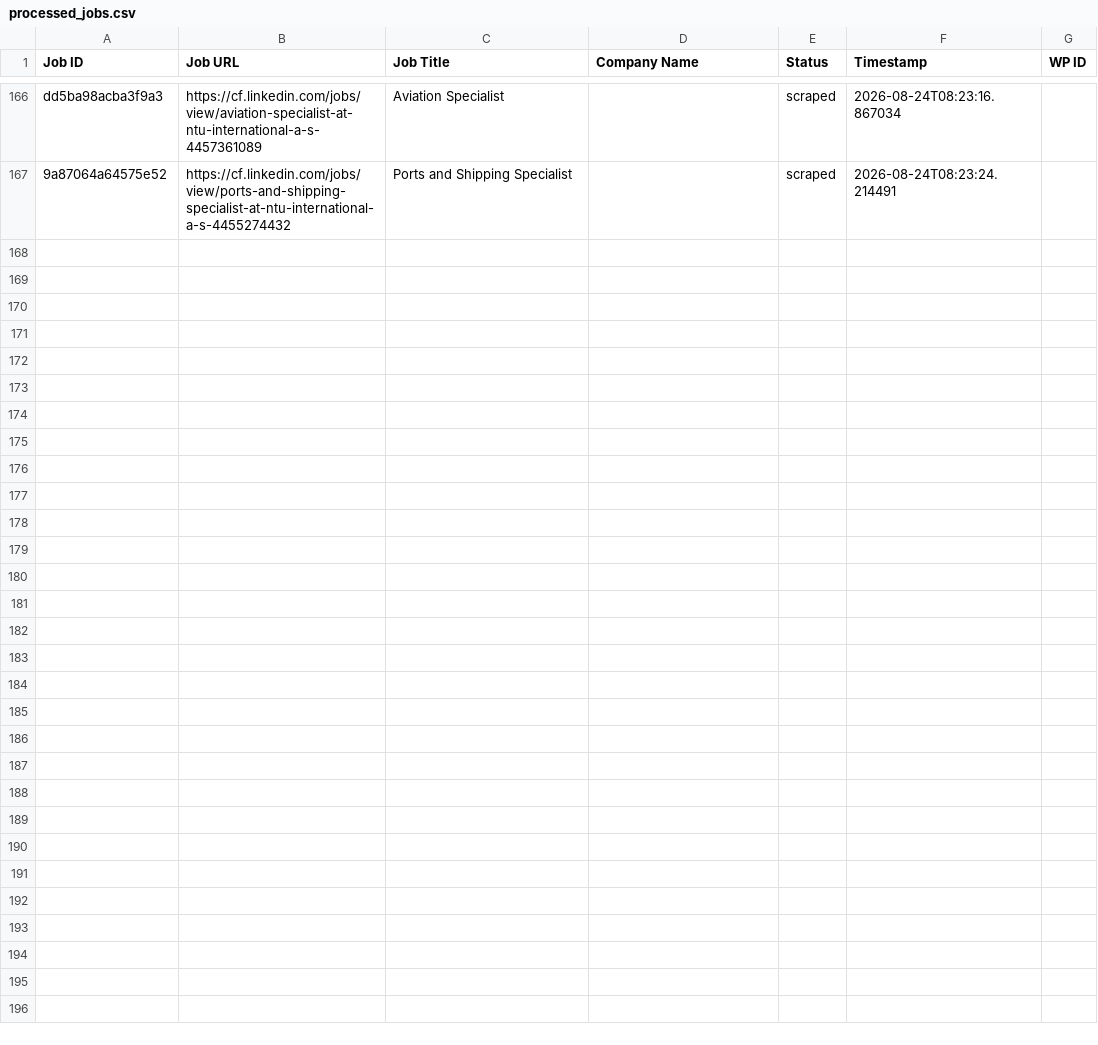
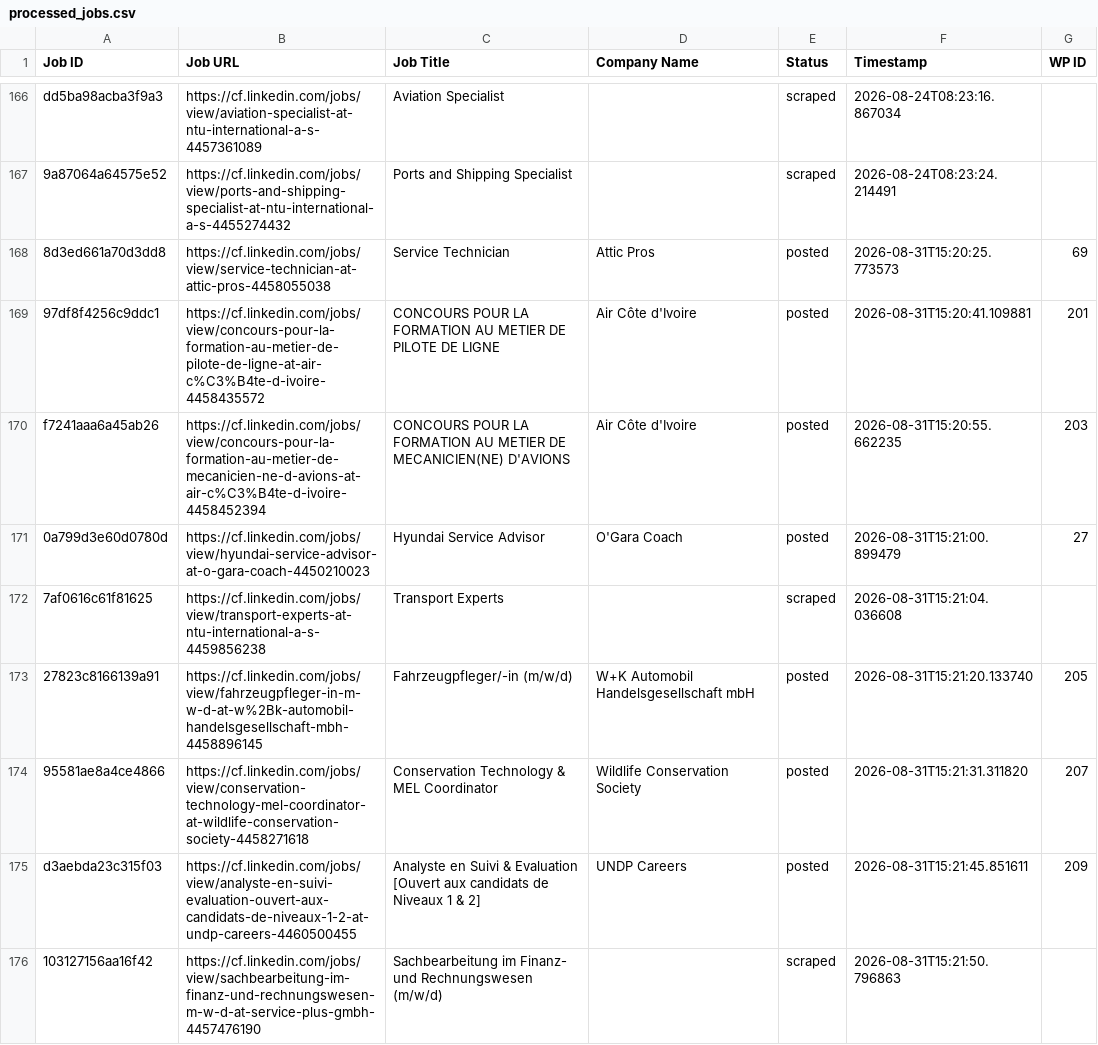
Before and after one commit to mimusdesign/cf, a CSV file: processed_jobs.csv, drawn as a sheet; only a part is shown, gaps mark what is left out; the diff names each change by its address in the sheet, - before the commit and + after, or states it on an @@ line.

```diff
--- a/processed_jobs.csv
+++ b/processed_jobs.csv
+row 168: 8d3ed661a70d3dd8 | https://cf.linkedin.com/jobs/view/service-technician-at-attic-pros-4458055038 | Service Technician | Attic Pros | posted | 2026-08-31T15:20:25.773573 | 69
+row 169: 97df8f4256c9ddc1 | https://cf.linkedin.com/jobs/view/concours-pour-la-formation-au-metier-de-pilote-de-ligne-at-air-c%C3%B4te-d-ivoire-4458435572 | CONCOURS POUR LA FORMATION AU METIER DE PILOTE DE LIGNE | Air Côte d'Ivoire | posted | 2026-08-31T15:20:41.109881 | 201
+row 170: f7241aaa6a45ab26 | https://cf.linkedin.com/jobs/view/concours-pour-la-formation-au-metier-de-mecanicien-ne-d-avions-at-air-c%C3%B4te-d-ivoire-4458452394 | CONCOURS POUR LA FORMATION AU METIER DE MECANICIEN(NE) D'AVIONS | Air Côte d'Ivoire | posted | 2026-08-31T15:20:55.662235 | 203
+row 171: 0a799d3e60d0780d | https://cf.linkedin.com/jobs/view/hyundai-service-advisor-at-o-gara-coach-4450210023 | Hyundai Service Advisor | O'Gara Coach | posted | 2026-08-31T15:21:00.899479 | 27
+row 172: 7af0616c61f81625 | https://cf.linkedin.com/jobs/view/transport-experts-at-ntu-international-a-s-4459856238 | Transport Experts |  | scraped | 2026-08-31T15:21:04.036608
+row 173: 27823c8166139a91 | https://cf.linkedin.com/jobs/view/fahrzeugpfleger-in-m-w-d-at-w%2Bk-automobil-handelsgesellschaft-mbh-4458896145 | Fahrzeugpfleger/-in (m/w/d) | W+K Automobil Handelsgesellschaft mbH | posted | 2026-08-31T15:21:20.133740 | 205
+row 174: 95581ae8a4ce4866 | https://cf.linkedin.com/jobs/view/conservation-technology-mel-coordinator-at-wildlife-conservation-society-4458271618 | Conservation Technology & MEL Coordinator | Wildlife Conservation Society | posted | 2026-08-31T15:21:31.311820 | 207
+row 175: d3aebda23c315f03 | https://cf.linkedin.com/jobs/view/analyste-en-suivi-evaluation-ouvert-aux-candidats-de-niveaux-1-2-at-undp-careers-4460500455 | Analyste en Suivi & Evaluation [Ouvert aux candidats de Niveaux 1 & 2] | UNDP Careers | posted | 2026-08-31T15:21:45.851611 | 209
+row 176: 103127156aa16f42 | https://cf.linkedin.com/jobs/view/sachbearbeitung-im-finanz-und-rechnungswesen-m-w-d-at-service-plus-gmbh-4457476190 | Sachbearbeitung im Finanz- und Rechnungswesen (m/w/d) |  | scraped | 2026-08-31T15:21:50.796863
```
